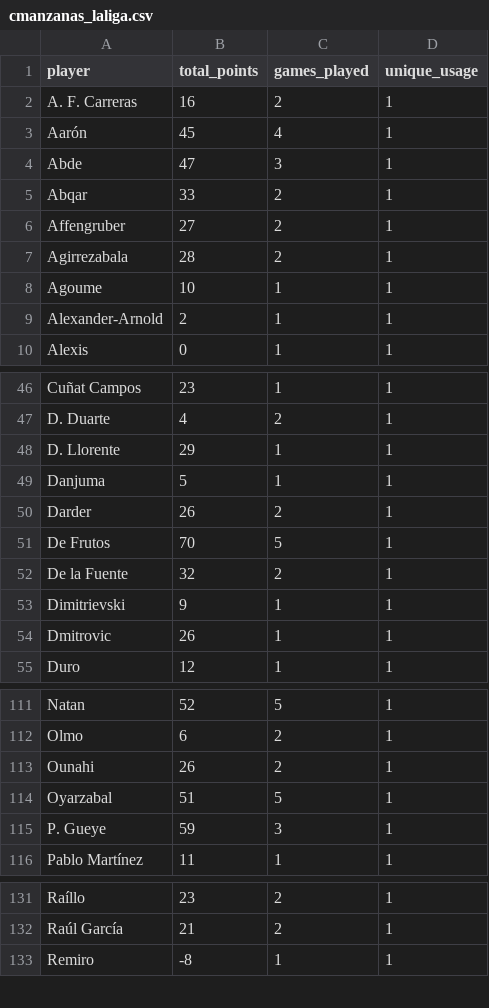
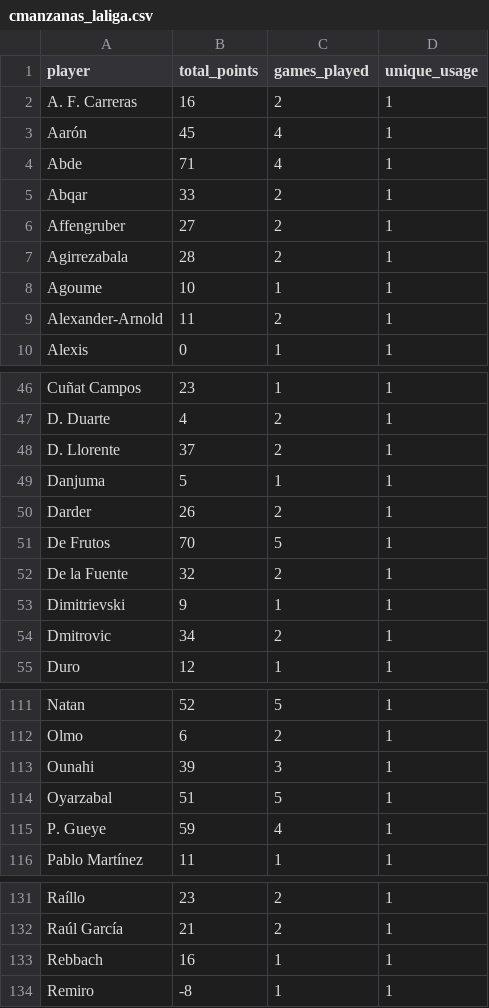
Before and after one commit to mldiego/ff, a CSV file: data/cmanzanas_laliga.csv, drawn as a sheet; only a part is shown, gaps mark what is left out; the diff covers the shown part only.

```diff
--- a/data/cmanzanas_laliga.csv
+++ b/data/cmanzanas_laliga.csv
@@ -3,3 +3,3 @@ A. F. Carreras,16,2,1
 Aarón,45,4,1
-Abde,47,3,1
+Abde,71,4,1
 Abqar,33,2,1
@@ -8,3 +8,3 @@ Agirrezabala,28,2,1
 Agoume,10,1,1
-Alexander-Arnold,2,1,1
+Alexander-Arnold,11,2,1
 Alexis,0,1,1
@@ -47,3 +47,3 @@ Cuñat Campos,23,1,1
 D. Duarte,4,2,1
-D. Llorente,29,1,1
+D. Llorente,37,2,1
 Danjuma,5,1,1
@@ -53,3 +53,3 @@ De la Fuente,32,2,1
 Dimitrievski,9,1,1
-Dmitrovic,26,1,1
+Dmitrovic,34,2,1
 Duro,12,1,1
@@ -112,5 +112,5 @@ Natan,52,5,1
 Olmo,6,2,1
-Ounahi,26,2,1
+Ounahi,39,3,1
 Oyarzabal,51,5,1
-P. Gueye,59,3,1
+P. Gueye,59,4,1
 Pablo Martínez,11,1,1
@@ -132,2 +132,3 @@ Raíllo,23,2,1
 Raúl García,21,2,1
+Rebbach,16,1,1
 Remiro,-8,1,1
```
Also changed, not shown: 8 edited cells elsewhere in this file, data/dieman95_laliga.csv, data/manziyauskas_laliga.csv, 3 other files.
